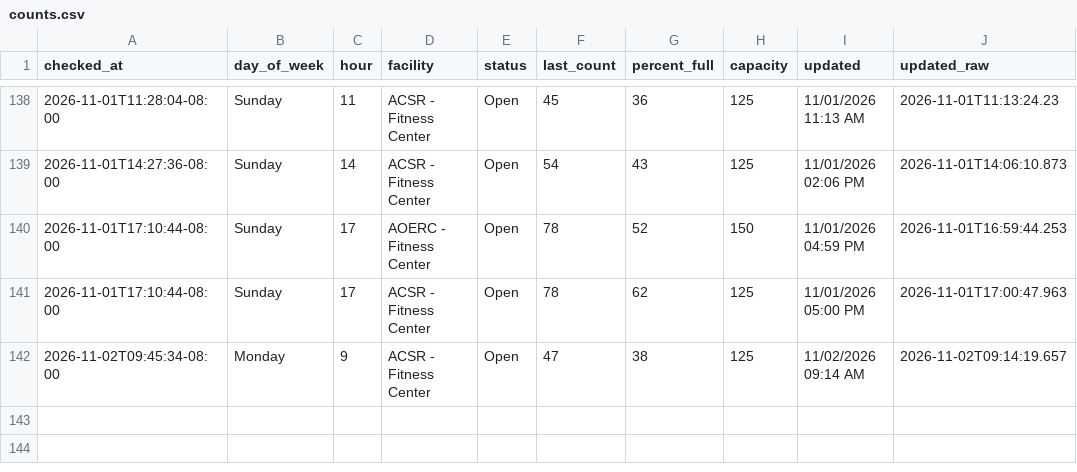
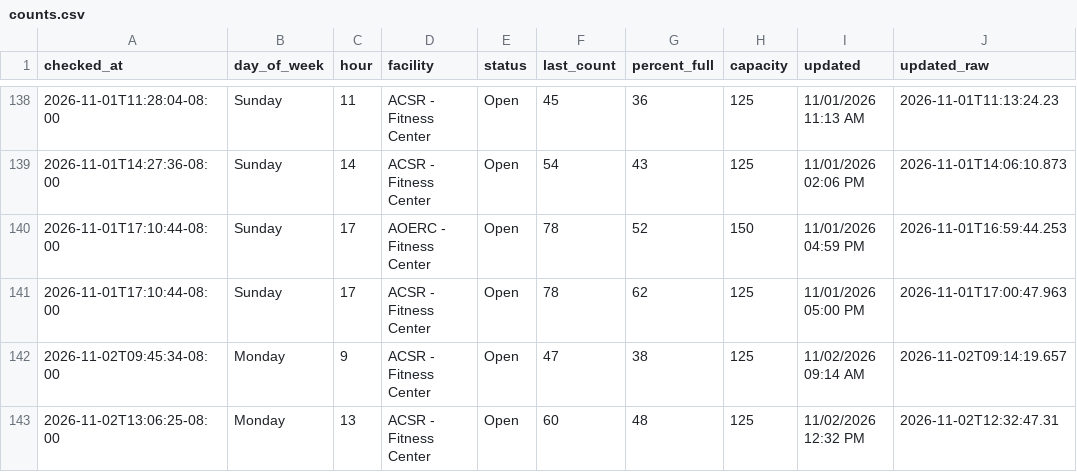
Before and after one commit to allmankm/gym-tracker, a CSV file: data/counts.csv, drawn as a sheet; only a part is shown, gaps mark what is left out.

```diff
--- a/data/counts.csv
+++ b/data/counts.csv
@@ -142 +142,2 @@ checked_at,day_of_week,hour,facility,status,last_count,percent_full,capacity,upd
 2026-11-02T09:45:34-08:00,Monday,9,ACSR - Fitness Center,Open,47,38,125,11/02/2026 09:14 AM,2026-11-02T09:14:19.657
+2026-11-02T13:06:25-08:00,Monday,13,ACSR - Fitness Center,Open,60,48,125,11/02/2026 12:32 PM,2026-11-02T12:32:47.31
```
